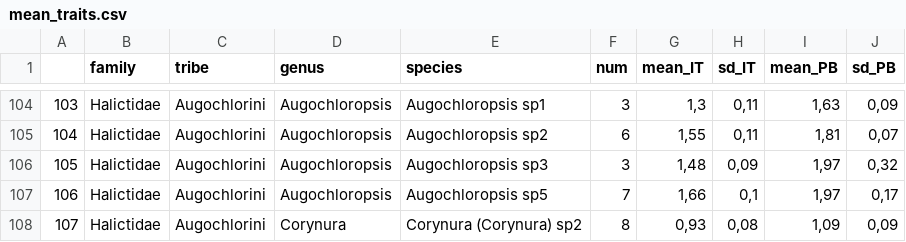
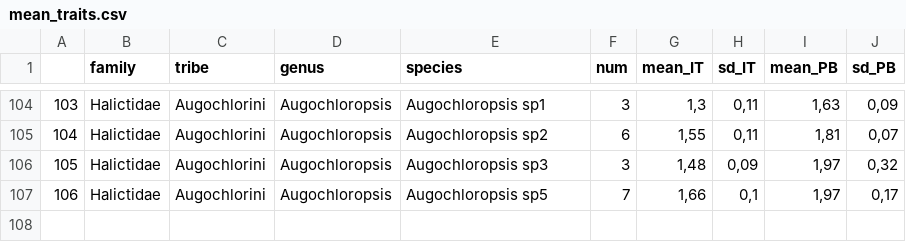
Before and after one commit to kilian-fru/tropTongue-analysis, a CSV file: 03_final_data/mean_traits.csv, drawn as a sheet; only a part is shown, gaps mark what is left out; the diff names each change by its address in the sheet, - before the commit and + after, or states it on an @@ line.

```diff
--- a/03_final_data/mean_traits.csv
+++ b/03_final_data/mean_traits.csv
-row 108: 107 | Halictidae | Augochlorini | Corynura | Corynura (Corynura) sp2 | 8 | 0,93 | 0,08 | 1,09 | 0,09
```
Also changed, not shown: 01_raw_data/traits_mel_aug.CSV, 2 other files.
